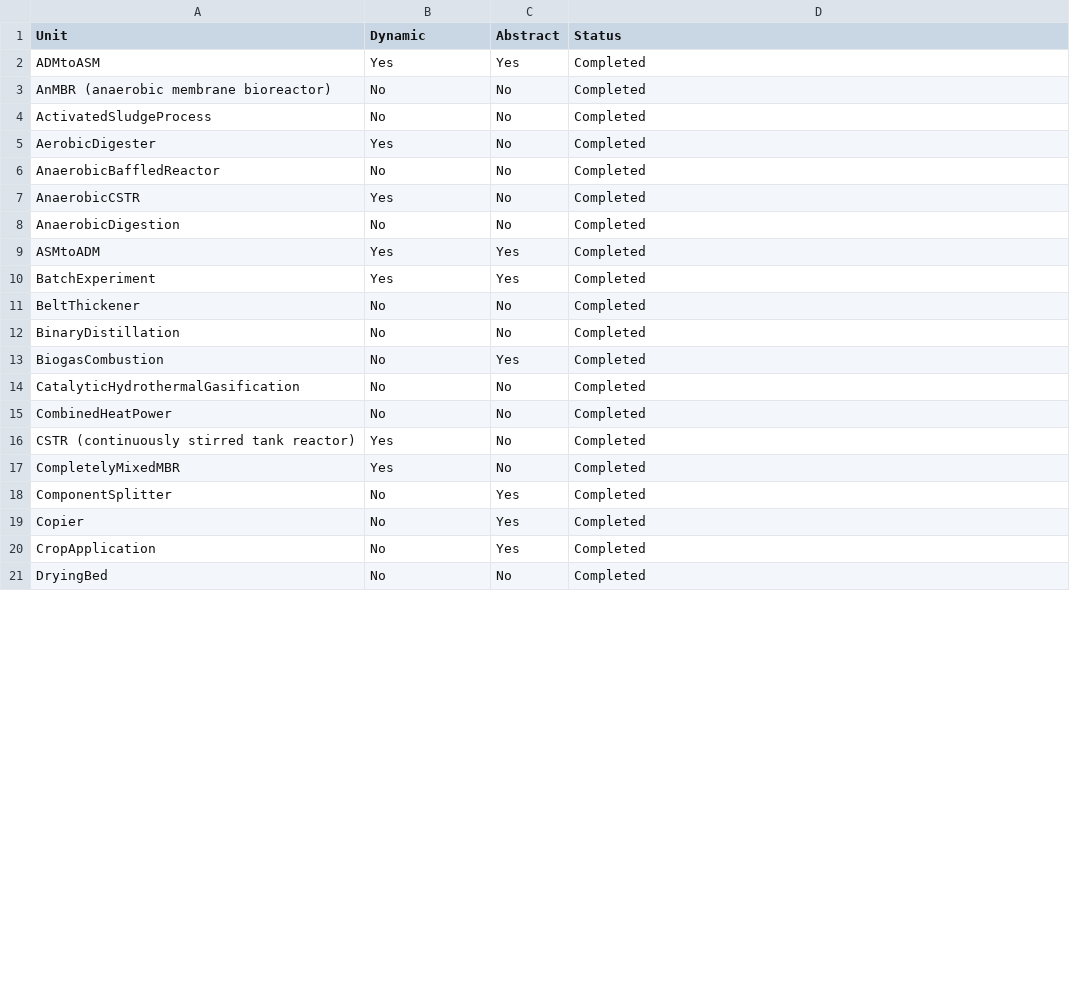
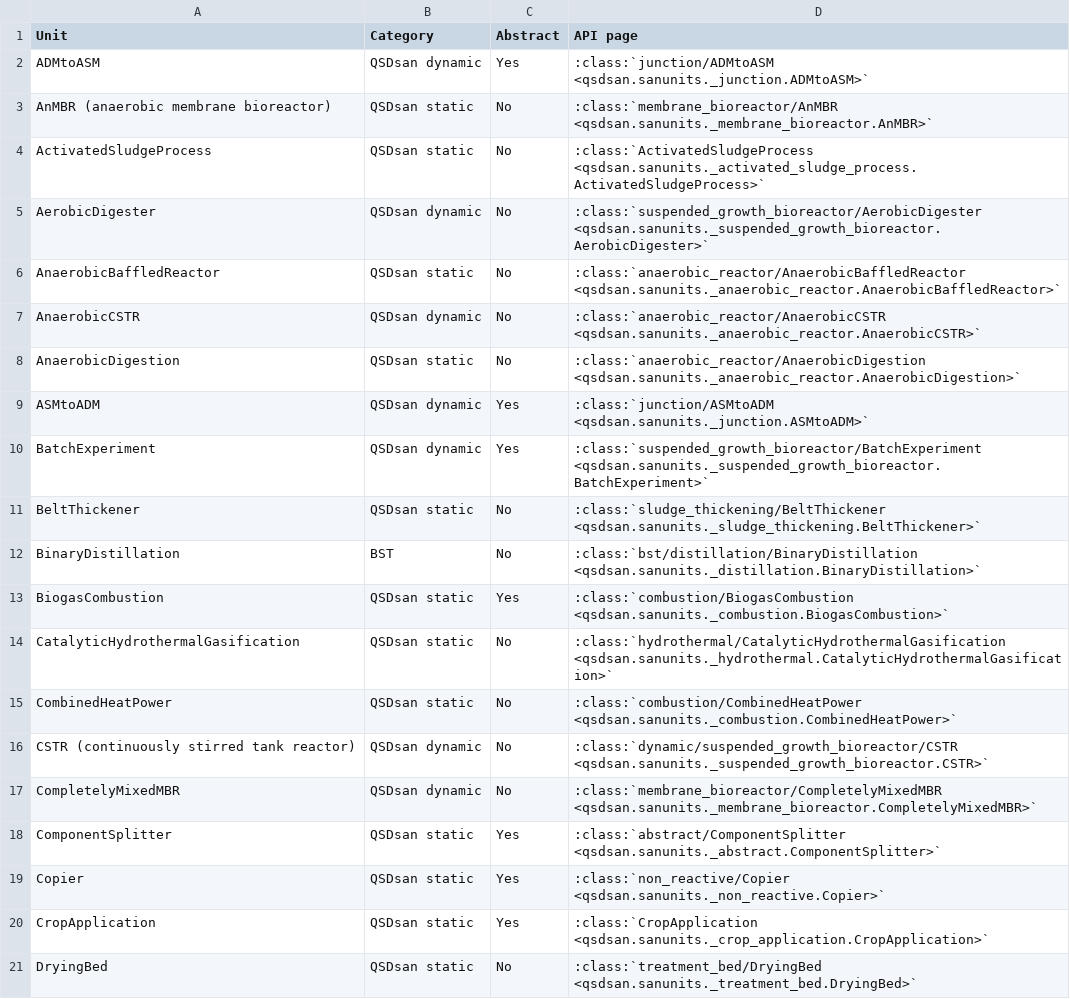
Before and after one commit to QSD-Group/QSDsan, a CSV file: docs/source/api/sanunits/_index.csv, drawn as a sheet; only a part is shown; the diff covers the shown part only; the diff names each change by its address in the sheet, - before the commit and + after, or states it on an @@ line.

Commit message:
restructure unit operation docs

```diff
--- a/docs/source/api/sanunits/_index.csv
+++ b/docs/source/api/sanunits/_index.csv
-B1: Dynamic
+B1: Category
-D1: Status
+D1: API page
-B2 (Category): Yes
+B2 (Category): QSDsan dynamic
-D2 (API page): Completed
+D2 (API page): :class:`junction/ADMtoASM <qsdsan.sanunits._junction.ADMtoASM>`
-B3:B4 (Category): No
+B3:B4 (Category): QSDsan static
-D3 (API page): Completed
+D3 (API page): :class:`membrane_bioreactor/AnMBR <qsdsan.sanunits._membrane_bioreactor.AnMBR>`
-D4 (API page): Completed
+D4 (API page): :class:`ActivatedSludgeProcess <qsdsan.sanunits._activated_sludge_process.ActivatedSludgeProcess>`
-B5 (Category): Yes
+B5 (Category): QSDsan dynamic
-D5 (API page): Completed
+D5 (API page): :class:`suspended_growth_bioreactor/AerobicDigester <qsdsan.sanunits._suspended_growth_bioreactor.AerobicDigester>`
-B6 (Category): No
+B6 (Category): QSDsan static
-D6 (API page): Completed
+D6 (API page): :class:`anaerobic_reactor/AnaerobicBaffledReactor <qsdsan.sanunits._anaerobic_reactor.AnaerobicBaffledReactor>`
-B7 (Category): Yes
+B7 (Category): QSDsan dynamic
-D7 (API page): Completed
+D7 (API page): :class:`anaerobic_reactor/AnaerobicCSTR <qsdsan.sanunits._anaerobic_reactor.AnaerobicCSTR>`
-B8 (Category): No
+B8 (Category): QSDsan static
-D8 (API page): Completed
+D8 (API page): :class:`anaerobic_reactor/AnaerobicDigestion <qsdsan.sanunits._anaerobic_reactor.AnaerobicDigestion>`
-B9:B10 (Category): Yes
+B9:B10 (Category): QSDsan dynamic
-D9 (API page): Completed
+D9 (API page): :class:`junction/ASMtoADM <qsdsan.sanunits._junction.ASMtoADM>`
-D10 (API page): Completed
+D10 (API page): :class:`suspended_growth_bioreactor/BatchExperiment <qsdsan.sanunits._suspended_growth_bioreactor.BatchExperiment>`
-B11 (Category): No
+B11 (Category): QSDsan static
-D11 (API page): Completed
+D11 (API page): :class:`sludge_thickening/BeltThickener <qsdsan.sanunits._sludge_thickening.BeltThickener>`
-B12 (Category): No
+B12 (Category): BST
-D12 (API page): Completed
+D12 (API page): :class:`bst/distillation/BinaryDistillation <qsdsan.sanunits._distillation.BinaryDistillation>`
-B13:B15 (Category): No
+B13:B15 (Category): QSDsan static
-D13 (API page): Completed
+D13 (API page): :class:`combustion/BiogasCombustion <qsdsan.sanunits._combustion.BiogasCombustion>`
-D14 (API page): Completed
+D14 (API page): :class:`hydrothermal/CatalyticHydrothermalGasification <qsdsan.sanunits._hydrothermal.CatalyticHydrothermalGasification>`
-D15 (API page): Completed
+D15 (API page): :class:`combustion/CombinedHeatPower <qsdsan.sanunits._combustion.CombinedHeatPower>`
-B16:B17 (Category): Yes
+B16:B17 (Category): QSDsan dynamic
-D16 (API page): Completed
+D16 (API page): :class:`dynamic/suspended_growth_bioreactor/CSTR <qsdsan.sanunits._suspended_growth_bioreactor.CSTR>`
-D17 (API page): Completed
+D17 (API page): :class:`membrane_bioreactor/CompletelyMixedMBR <qsdsan.sanunits._membrane_bioreactor.CompletelyMixedMBR>`
-B18:B21 (Category): No
+B18:B21 (Category): QSDsan static
-D18 (API page): Completed
+D18 (API page): :class:`abstract/ComponentSplitter <qsdsan.sanunits._abstract.ComponentSplitter>`
-D19 (API page): Completed
+D19 (API page): :class:`non_reactive/Copier <qsdsan.sanunits._non_reactive.Copier>`
-D20 (API page): Completed
+D20 (API page): :class:`CropApplication <qsdsan.sanunits._crop_application.CropApplication>`
-D21 (API page): Completed
+D21 (API page): :class:`treatment_bed/DryingBed <qsdsan.sanunits._treatment_bed.DryingBed>`
```
Also changed, not shown: 1 removed row and 100 edited cells elsewhere in this file, 8 other files.
